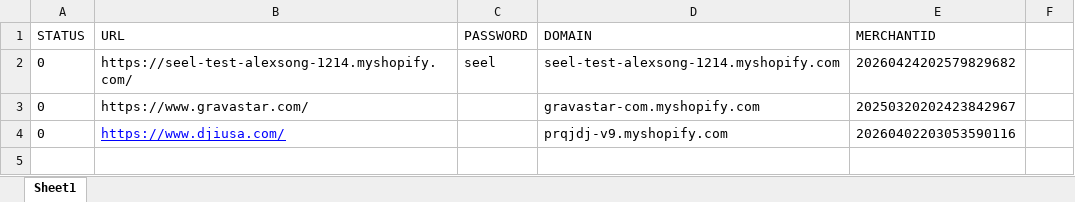
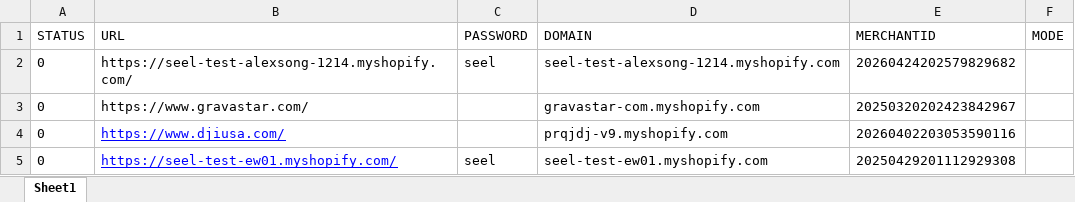
Before and after one commit to alexsong-git/live_widget, an Excel workbook: live_widget登陆店铺.xlsx, sheet Sheet1, drawn as a sheet; values as stored, in another font and other column widths than the file's, no borders; the diff names each change by its address in the sheet, - before the commit and + after, or states it on an @@ line.

```diff
--- a/live_widget登陆店铺.xlsx (sheet Sheet1)
+++ b/live_widget登陆店铺.xlsx (sheet Sheet1)
-F1: (empty)
+F1: MODE
+row 5: 0 | https://seel-test-ew01.myshopify.com/ | seel | seel-test-ew01.myshopify.com | 20250429201112929308
```
Also changed, not shown: 6 other files.
